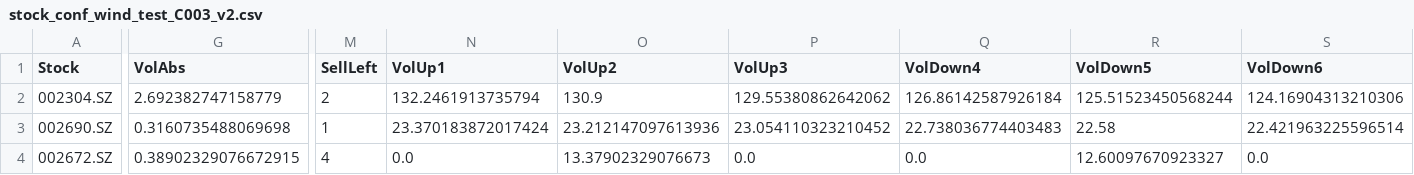
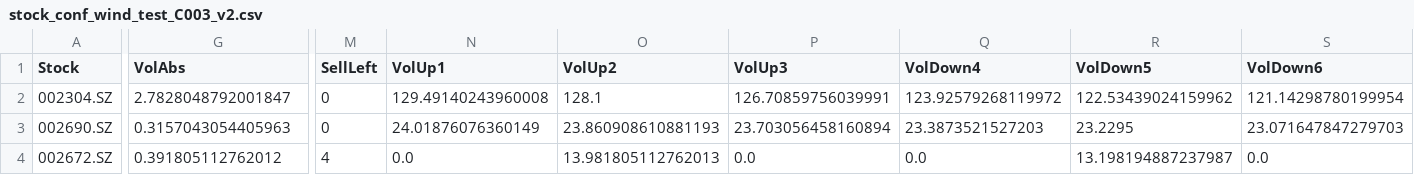
Before and after one commit to jwpl190/WudiQuant, a CSV file: stock_conf_wind_test_C003_v2.csv, drawn as a sheet; only a part is shown, gaps mark what is left out; the diff covers the shown part only; the diff names each change by its address in the sheet, - before the commit and + after, or states it on an @@ line.

```diff
--- a/stock_conf_wind_test_C003_v2.csv
+++ b/stock_conf_wind_test_C003_v2.csv
-G2 (VolAbs): 2.692382747158779
+G2 (VolAbs): 2.7828048792001847
-M2 (SellLeft): 2
+M2 (SellLeft): 0
-N2 (VolUp1): 132.2461913735794
+N2 (VolUp1): 129.49140243960008
-O2 (VolUp2): 130.9
+O2 (VolUp2): 128.1
-P2 (VolUp3): 129.55380862642062
+P2 (VolUp3): 126.70859756039991
-Q2 (VolDown4): 126.86142587926184
+Q2 (VolDown4): 123.92579268119972
-R2 (VolDown5): 125.51523450568244
+R2 (VolDown5): 122.53439024159962
-S2 (VolDown6): 124.16904313210306
+S2 (VolDown6): 121.14298780199954
-G3 (VolAbs): 0.3160735488069698
+G3 (VolAbs): 0.3157043054405963
-M3 (SellLeft): 1
+M3 (SellLeft): 0
-N3 (VolUp1): 23.370183872017424
+N3 (VolUp1): 24.01876076360149
-O3 (VolUp2): 23.212147097613936
+O3 (VolUp2): 23.860908610881193
-P3 (VolUp3): 23.054110323210452
+P3 (VolUp3): 23.703056458160894
-Q3 (VolDown4): 22.738036774403483
+Q3 (VolDown4): 23.3873521527203
-R3 (VolDown5): 22.58
+R3 (VolDown5): 23.2295
-S3 (VolDown6): 22.421963225596514
+S3 (VolDown6): 23.071647847279703
-G4 (VolAbs): 0.38902329076672915
+G4 (VolAbs): 0.391805112762012
-O4 (VolUp2): 13.37902329076673
+O4 (VolUp2): 13.981805112762013
-R4 (VolDown5): 12.60097670923327
+R4 (VolDown5): 13.198194887237987
```
Also changed, not shown: 76 edited cells elsewhere in this file, 9 other files.
